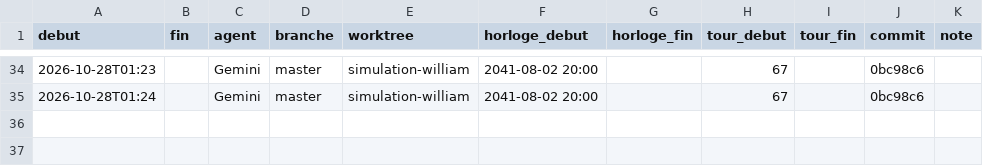
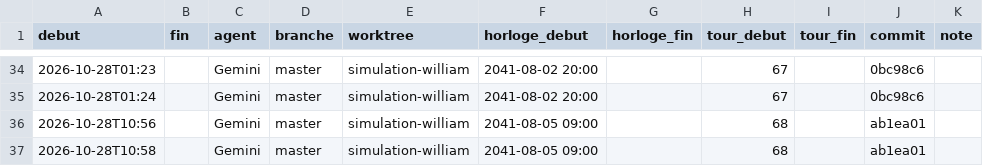
Before and after one commit to ossimiossimiwilliam10-cyber/simulation-william, a CSV file: memoire/sessions.csv, drawn as a sheet; only a part is shown, gaps mark what is left out; the diff names each change by its address in the sheet, - before the commit and + after, or states it on an @@ line.

Commit message:
Tour 69 : derniere seance MCC (Thiago, Arthur, Mariana), documents voyage rassembles (J-7), rapport quotidien n17 (D041), partage Thiago sur Marco

```diff
--- a/memoire/sessions.csv
+++ b/memoire/sessions.csv
+row 36: 2026-10-28T10:56 |  | Gemini | master | simulation-william | 2041-08-05 09:00 |  | 68 |  | ab1ea01
+row 37: 2026-10-28T10:58 |  | Gemini | master | simulation-william | 2041-08-05 09:00 |  | 68 |  | ab1ea01
```
Also changed, not shown: donnees/ambiances.csv, etat/agenda.csv, 20 other files.
